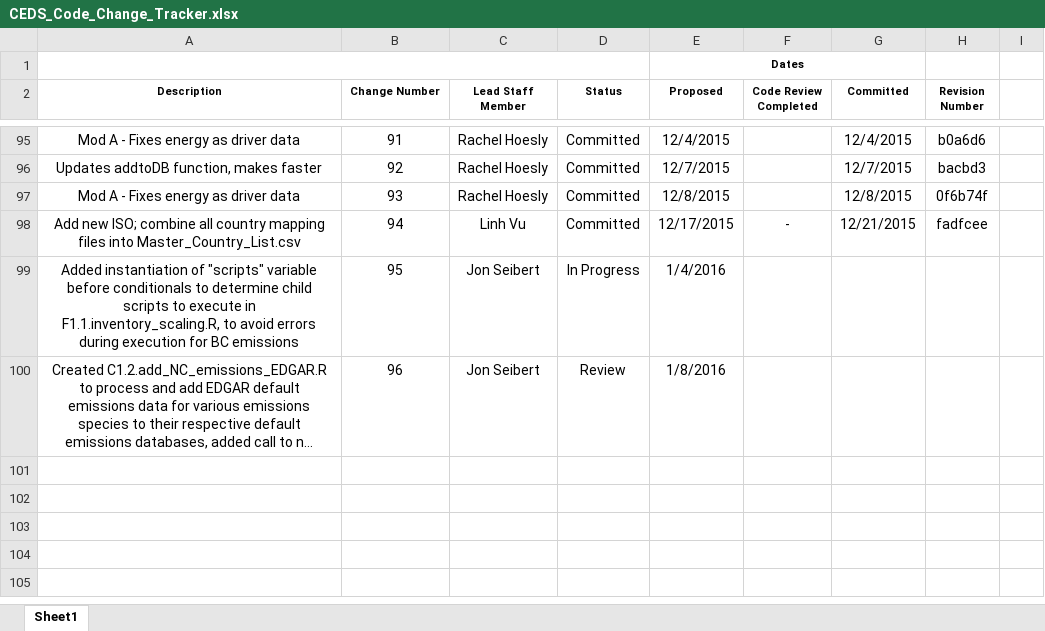
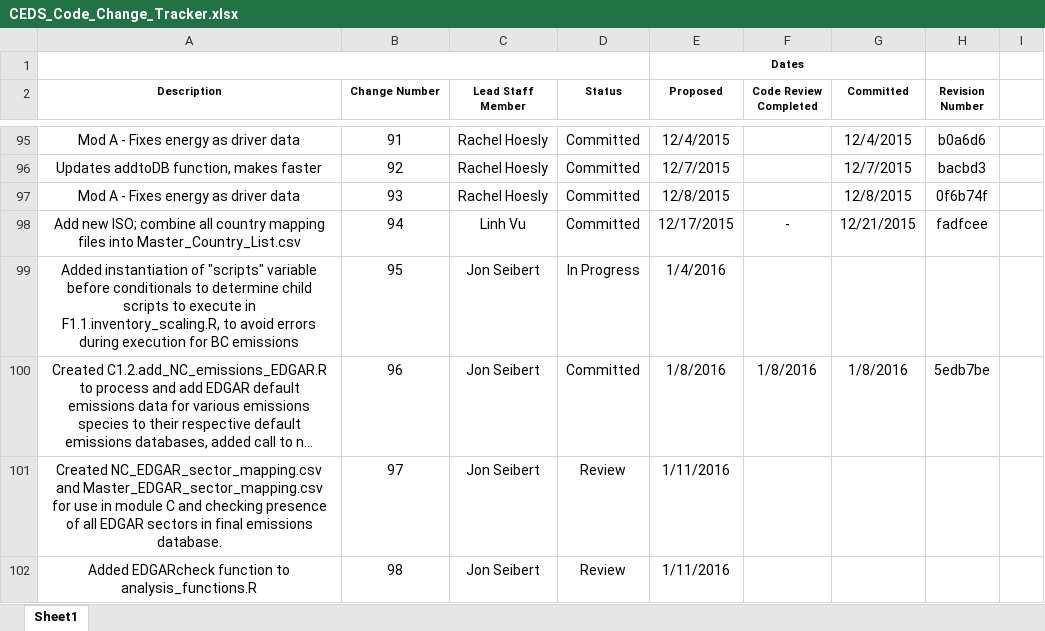
Before and after one commit to JGCRI/CEDS, an Excel workbook: documentation/CEDS_Code_Change_Tracker.xlsx, sheet Sheet1, drawn as a sheet; only a part is shown, gaps mark what is left out; long unchanged cells end in …; values as stored, in another font and other column widths than the file's, no borders; the diff names each change by its address in the sheet, - before the commit and + after, or states it on an @@ line.

Commit message:
Update to code change tracker
Are we even using this thing anymore?

```diff
--- a/documentation/CEDS_Code_Change_Tracker.xlsx (sheet Sheet1)
+++ b/documentation/CEDS_Code_Change_Tracker.xlsx (sheet Sheet1)
-D100 (Status): Review
+D100 (Status): Committed
-F100 (Code Review Completed): (empty)
+F100 (Code Review Completed): 1/8/2016
-G100 (Committed): (empty)
+G100 (Committed): 1/8/2016
-H100 (Revision Number): (empty)
+H100 (Revision Number): 5edb7be
+row 101: Created NC_EDGAR_sector_mapping.csv and Master_EDGAR_sector_mapping.csv for use in module C and checking presence of all EDGAR sectors in final emissions database. | 97 | Jon Seibert | Review | 1/11/2016
+row 102: Added EDGARcheck function to analysis_functions.R | 98 | Jon Seibert | Review | 1/11/2016
```
